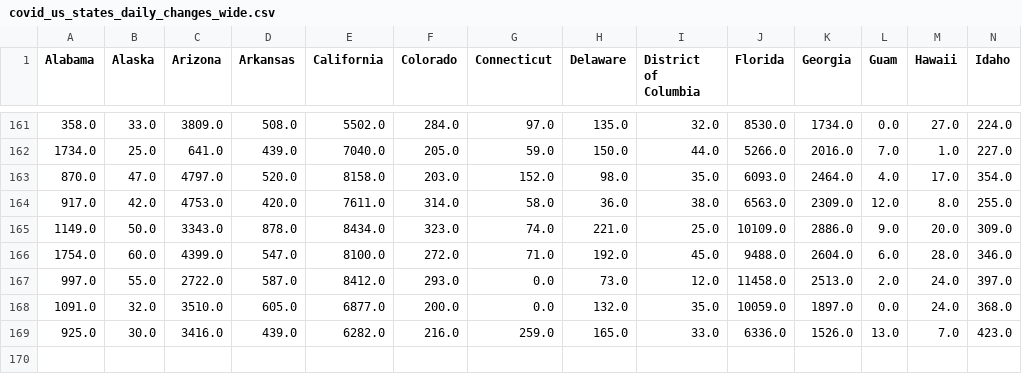
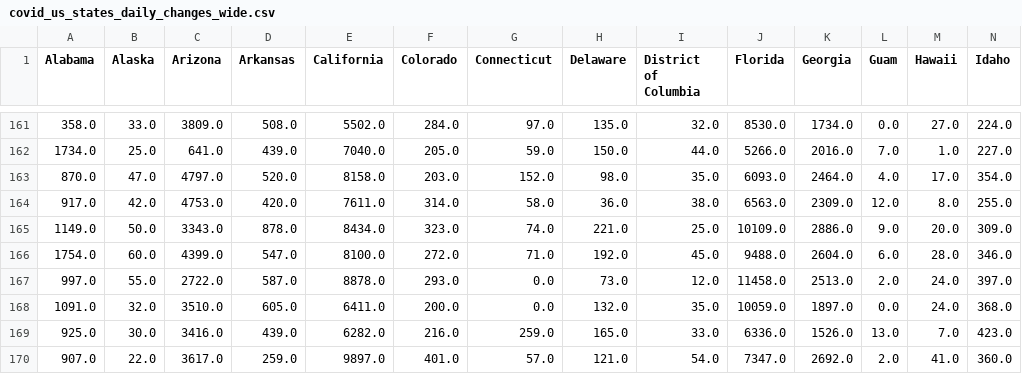
Before and after one commit to aarora79/covid-analytics, a CSV file: covid_us_states_daily_changes_wide.csv, drawn as a sheet; only a part is shown, gaps mark what is left out; rows hold the shown columns only; the diff names each change by its address in the sheet, - before the commit and + after, or states it on an @@ line.

Commit message:
add red Vs blue state comparison

```diff
--- a/covid_us_states_daily_changes_wide.csv
+++ b/covid_us_states_daily_changes_wide.csv
-E167 (California): 8412.0
+E167 (California): 8878.0
-E168 (California): 6877.0
+E168 (California): 6411.0
+row 170: 907.0 | 22.0 | 3617.0 | 259.0 | 9897.0 | 401.0 | 57.0 | 121.0 | 54.0 | 7347.0 | 2692.0 | 2.0 | 41.0 | 360.0
```
Also changed, not shown: covid_us_states_daily_changes_red_wide.csv, 1 other file.
